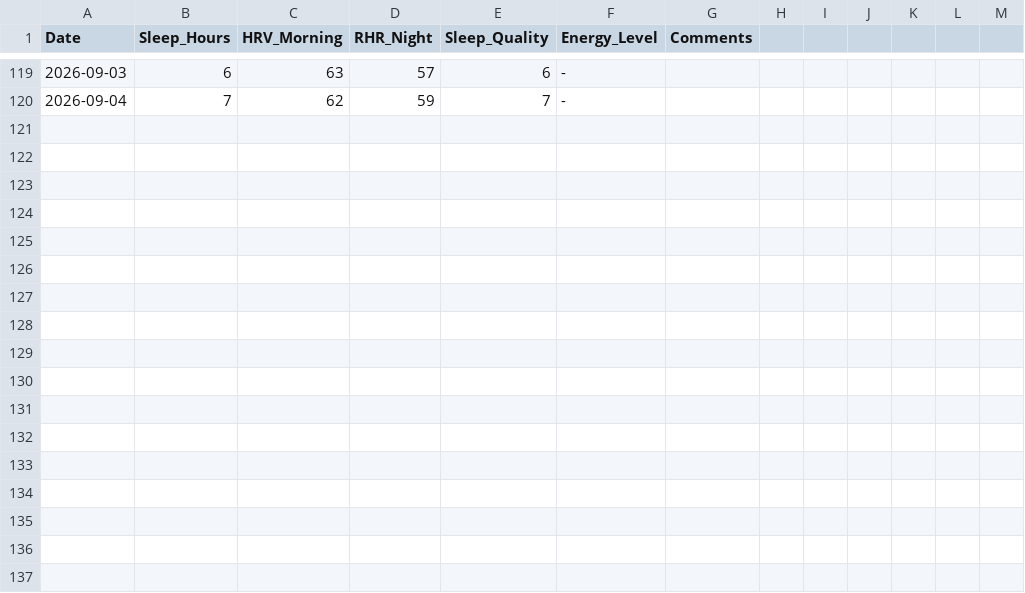
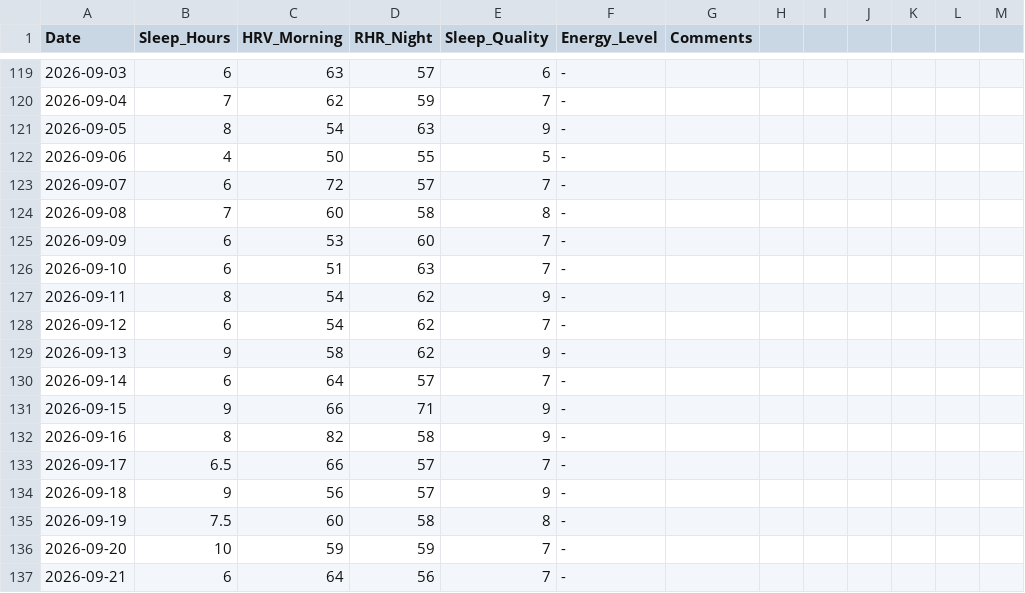
Before and after one commit to gerh1992/health, a CSV file: performance/data/biometrics.csv, drawn as a sheet; only a part is shown, gaps mark what is left out; the diff names each change by its address in the sheet, - before the commit and + after, or states it on an @@ line.

Commit message:
Load biometrics 09-05→09-21

```diff
--- a/performance/data/biometrics.csv
+++ b/performance/data/biometrics.csv
+row 121: 2026-09-05 | 8 | 54 | 63 | 9 | -
+row 122: 2026-09-06 | 4 | 50 | 55 | 5 | -
+row 123: 2026-09-07 | 6 | 72 | 57 | 7 | -
+row 124: 2026-09-08 | 7 | 60 | 58 | 8 | -
+row 125: 2026-09-09 | 6 | 53 | 60 | 7 | -
+row 126: 2026-09-10 | 6 | 51 | 63 | 7 | -
+row 127: 2026-09-11 | 8 | 54 | 62 | 9 | -
+row 128: 2026-09-12 | 6 | 54 | 62 | 7 | -
+row 129: 2026-09-13 | 9 | 58 | 62 | 9 | -
+row 130: 2026-09-14 | 6 | 64 | 57 | 7 | -
+row 131: 2026-09-15 | 9 | 66 | 71 | 9 | -
+row 132: 2026-09-16 | 8 | 82 | 58 | 9 | -
+row 133: 2026-09-17 | 6.5 | 66 | 57 | 7 | -
+row 134: 2026-09-18 | 9 | 56 | 57 | 9 | -
+row 135: 2026-09-19 | 7.5 | 60 | 58 | 8 | -
+row 136: 2026-09-20 | 10 | 59 | 59 | 7 | -
+row 137: 2026-09-21 | 6 | 64 | 56 | 7 | -
```
